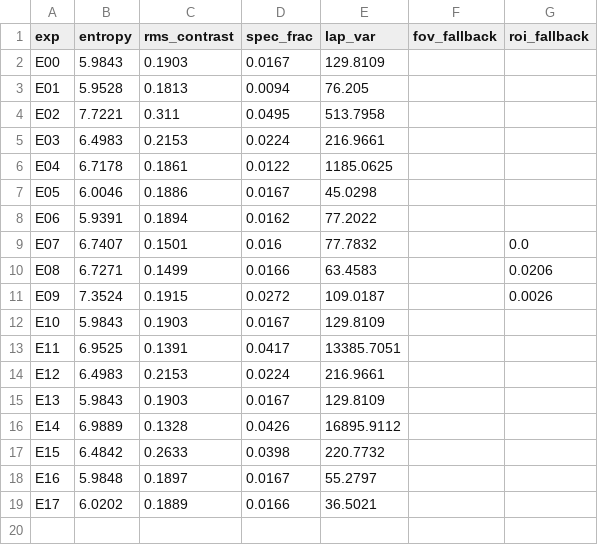
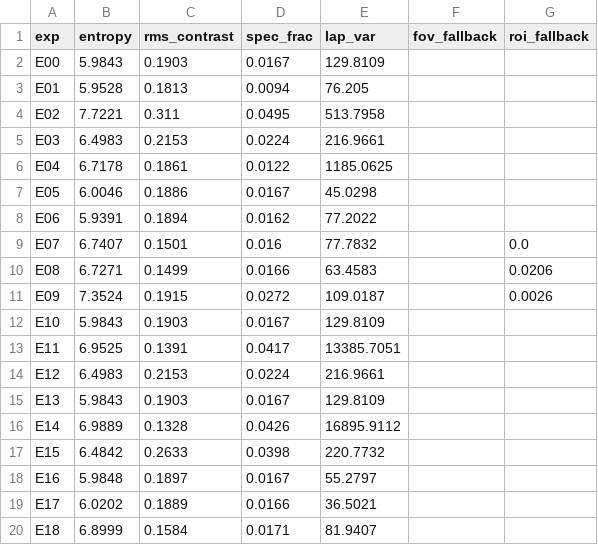
Before and after one commit to Nathan-Malheiros/LaringoPDI, a CSV file: results/pdi_quality.csv, drawn as a sheet; the diff names each change by its address in the sheet, - before the commit and + after, or states it on an @@ line.

```diff
--- a/results/pdi_quality.csv
+++ b/results/pdi_quality.csv
+row 20: E18 | 6.8999 | 0.1584 | 0.0171 | 81.9407
```
Also changed, not shown: results/tables/custo/etapas.csv.
